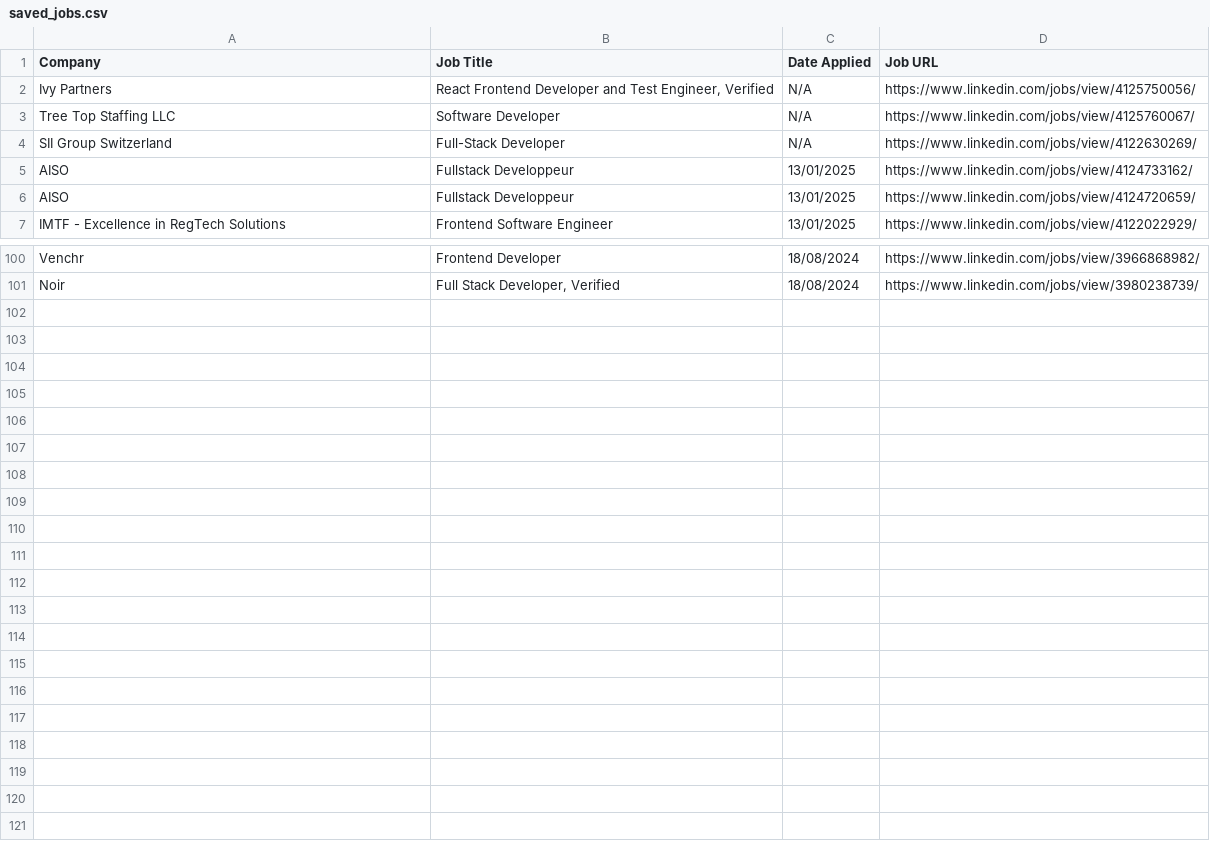
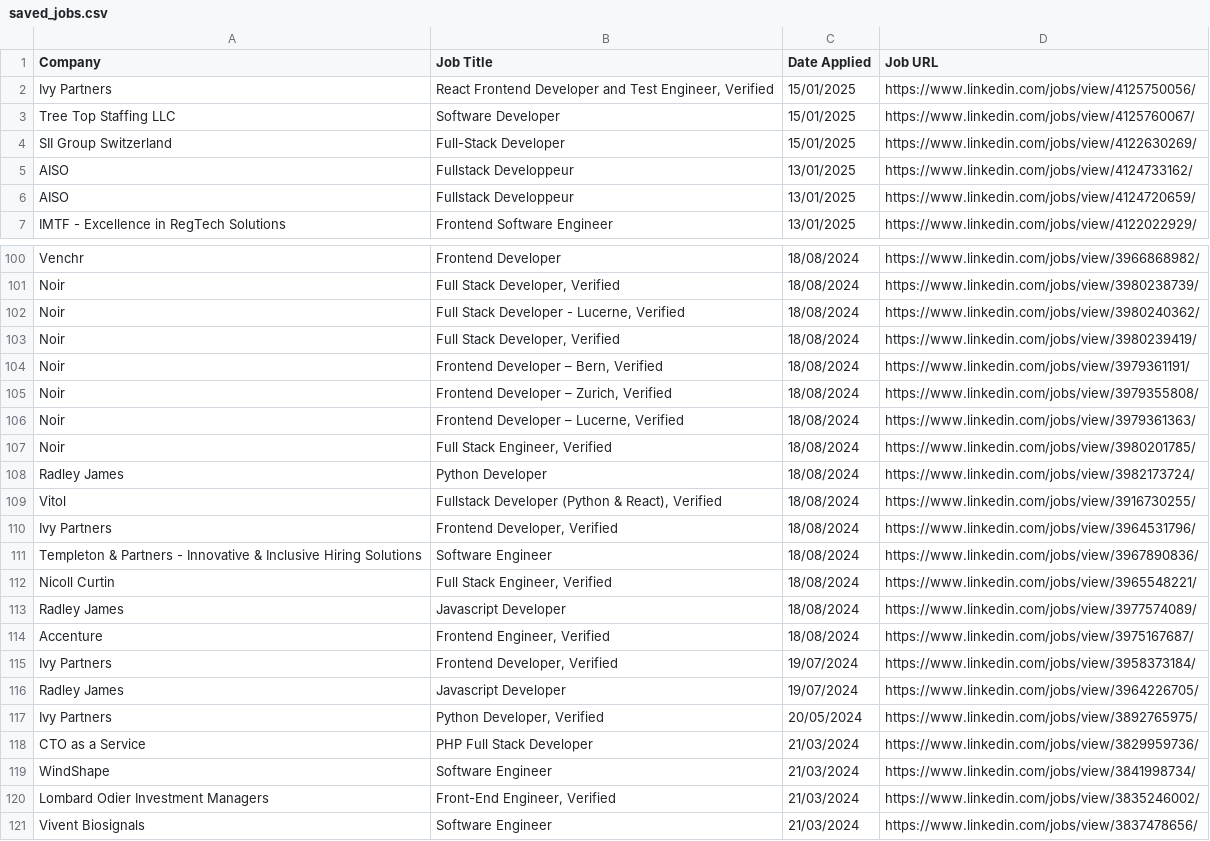
Before and after one commit to smitfire/smitfire.github.io, a CSV file: saved_jobs.csv, drawn as a sheet; only a part is shown, gaps mark what is left out.

Commit message:
changes to scraper and date parsing

```diff
--- a/saved_jobs.csv
+++ b/saved_jobs.csv
@@ -1,5 +1,5 @@
 Company,Job Title,Date Applied,Job URL
-Ivy Partners,"React Frontend Developer and Test Engineer, Verified",N/A,https://www.linkedin.com/jobs/view/4125750056/
-Tree Top Staffing LLC,Software Developer,N/A,https://www.linkedin.com/jobs/view/4125760067/
-SII Group Switzerland,Full-Stack Developer,N/A,https://www.linkedin.com/jobs/view/4122630269/
+Ivy Partners,"React Frontend Developer and Test Engineer, Verified",15/01/2025,https://www.linkedin.com/jobs/view/4125750056/
+Tree Top Staffing LLC,Software Developer,15/01/2025,https://www.linkedin.com/jobs/view/4125760067/
+SII Group Switzerland,Full-Stack Developer,15/01/2025,https://www.linkedin.com/jobs/view/4122630269/
 AISO,Fullstack Developpeur,13/01/2025,https://www.linkedin.com/jobs/view/4124733162/
@@ -101 +101,21 @@ Venchr,Frontend Developer,18/08/2024,https://www.linkedin.com/jobs/view/39668689
 Noir,"Full Stack Developer, Verified",18/08/2024,https://www.linkedin.com/jobs/view/3980238739/
+Noir,"Full Stack Developer - Lucerne, Verified",18/08/2024,https://www.linkedin.com/jobs/view/3980240362/
+Noir,"Full Stack Developer, Verified",18/08/2024,https://www.linkedin.com/jobs/view/3980239419/
+Noir,"Frontend Developer – Bern, Verified",18/08/2024,https://www.linkedin.com/jobs/view/3979361191/
+Noir,"Frontend Developer – Zurich, Verified",18/08/2024,https://www.linkedin.com/jobs/view/3979355808/
+Noir,"Frontend Developer – Lucerne, Verified",18/08/2024,https://www.linkedin.com/jobs/view/3979361363/
+Noir,"Full Stack Engineer, Verified",18/08/2024,https://www.linkedin.com/jobs/view/3980201785/
+Radley James,Python Developer,18/08/2024,https://www.linkedin.com/jobs/view/3982173724/
+Vitol,"Fullstack Developer (Python & React), Verified",18/08/2024,https://www.linkedin.com/jobs/view/3916730255/
+Ivy Partners,"Frontend Developer, Verified",18/08/2024,https://www.linkedin.com/jobs/view/3964531796/
+Templeton & Partners - Innovative & Inclusive Hiring Solutions,Software Engineer,18/08/2024,https://www.linkedin.com/jobs/view/3967890836/
+Nicoll Curtin,"Full Stack Engineer, Verified",18/08/2024,https://www.linkedin.com/jobs/view/3965548221/
+Radley James,Javascript Developer,18/08/2024,https://www.linkedin.com/jobs/view/3977574089/
+Accenture,"Frontend Engineer, Verified",18/08/2024,https://www.linkedin.com/jobs/view/3975167687/
+Ivy Partners,"Frontend Developer, Verified",19/07/2024,https://www.linkedin.com/jobs/view/3958373184/
+Radley James,Javascript Developer,19/07/2024,https://www.linkedin.com/jobs/view/3964226705/
+Ivy Partners,"Python Developer, Verified",20/05/2024,https://www.linkedin.com/jobs/view/3892765975/
+CTO as a Service,PHP Full Stack Developer,21/03/2024,https://www.linkedin.com/jobs/view/3829959736/
+WindShape,Software Engineer,21/03/2024,https://www.linkedin.com/jobs/view/3841998734/
+Lombard Odier Investment Managers,"Front-End Engineer, Verified",21/03/2024,https://www.linkedin.com/jobs/view/3835246002/
+Vivent Biosignals,Software Engineer,21/03/2024,https://www.linkedin.com/jobs/view/3837478656/
```
Also changed, not shown: 3 other files.
